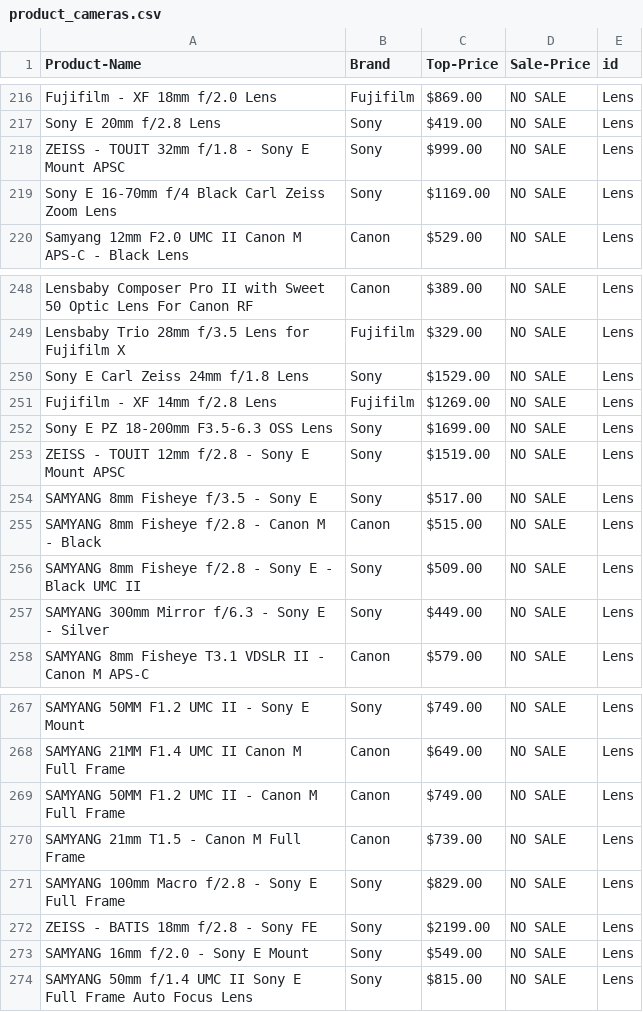
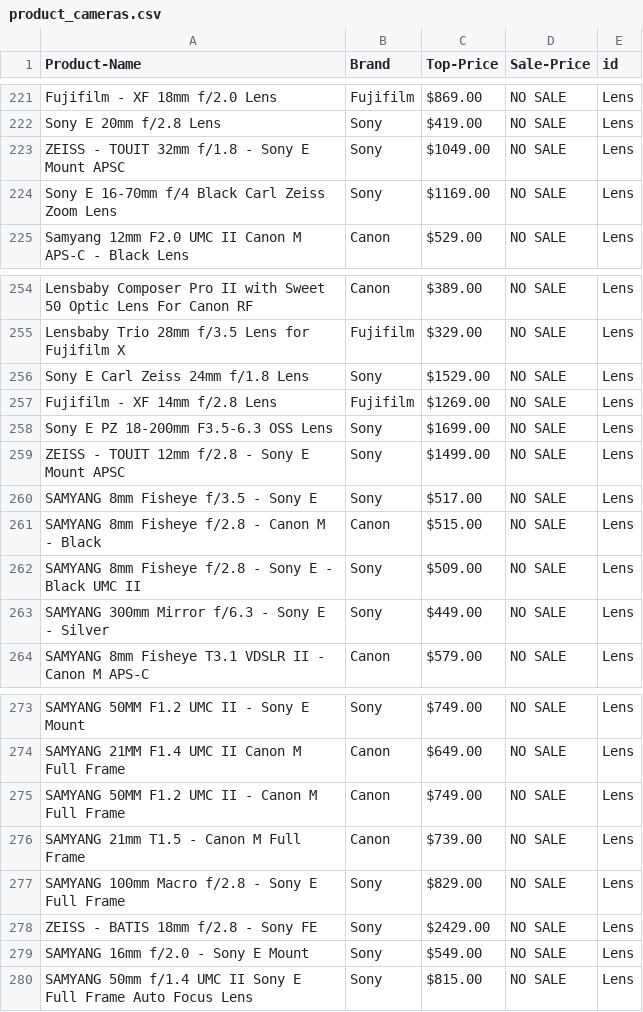
Before and after one commit to iankencruz/Camera-Web-scraper, a CSV file: product_cameras.csv, drawn as a sheet; only a part is shown, gaps mark what is left out; the diff covers the shown part only.

```diff
--- a/product_cameras.csv
+++ b/product_cameras.csv
@@ -217,3 +222,3 @@ Fujifilm - XF 18mm f/2.0 Lens  ,Fujifilm,$869.00,NO SALE,Lens
 Sony E 20mm f/2.8 Lens  ,Sony,$419.00,NO SALE,Lens
-ZEISS - TOUIT 32mm f/1.8 - Sony E Mount APSC,Sony,$999.00,NO SALE,Lens
+ZEISS - TOUIT 32mm f/1.8 - Sony E Mount APSC,Sony,$1049.00,NO SALE,Lens
 Sony E 16-70mm f/4 Black Carl Zeiss Zoom Lens ,Sony,$1169.00,NO SALE,Lens
@@ -252,3 +258,3 @@ Fujifilm - XF 14mm f/2.8 Lens  ,Fujifilm,$1269.00,NO SALE,Lens
 Sony E PZ 18-200mm F3.5-6.3 OSS Lens ,Sony,$1699.00,NO SALE,Lens
-ZEISS - TOUIT 12mm f/2.8 - Sony E Mount APSC,Sony,$1519.00,NO SALE,Lens
+ZEISS - TOUIT 12mm f/2.8 - Sony E Mount APSC,Sony,$1499.00,NO SALE,Lens
 SAMYANG 8mm Fisheye f/3.5 - Sony E ,Sony,$517.00,NO SALE,Lens
@@ -271,3 +277,3 @@ SAMYANG 21mm T1.5 - Canon M Full Frame ,Canon,$739.00,NO SALE,Lens
 SAMYANG 100mm Macro f/2.8 - Sony E Full Frame ,Sony,$829.00,NO SALE,Lens
-ZEISS - BATIS 18mm f/2.8 - Sony FE ,Sony,$2199.00,NO SALE,Lens
+ZEISS - BATIS 18mm f/2.8 - Sony FE ,Sony,$2429.00,NO SALE,Lens
 SAMYANG 16mm f/2.0 - Sony E Mount ,Sony,$549.00,NO SALE,Lens
```
Also changed, not shown: 9 added rows and 9 edited cells elsewhere in this file, 4 other files.
